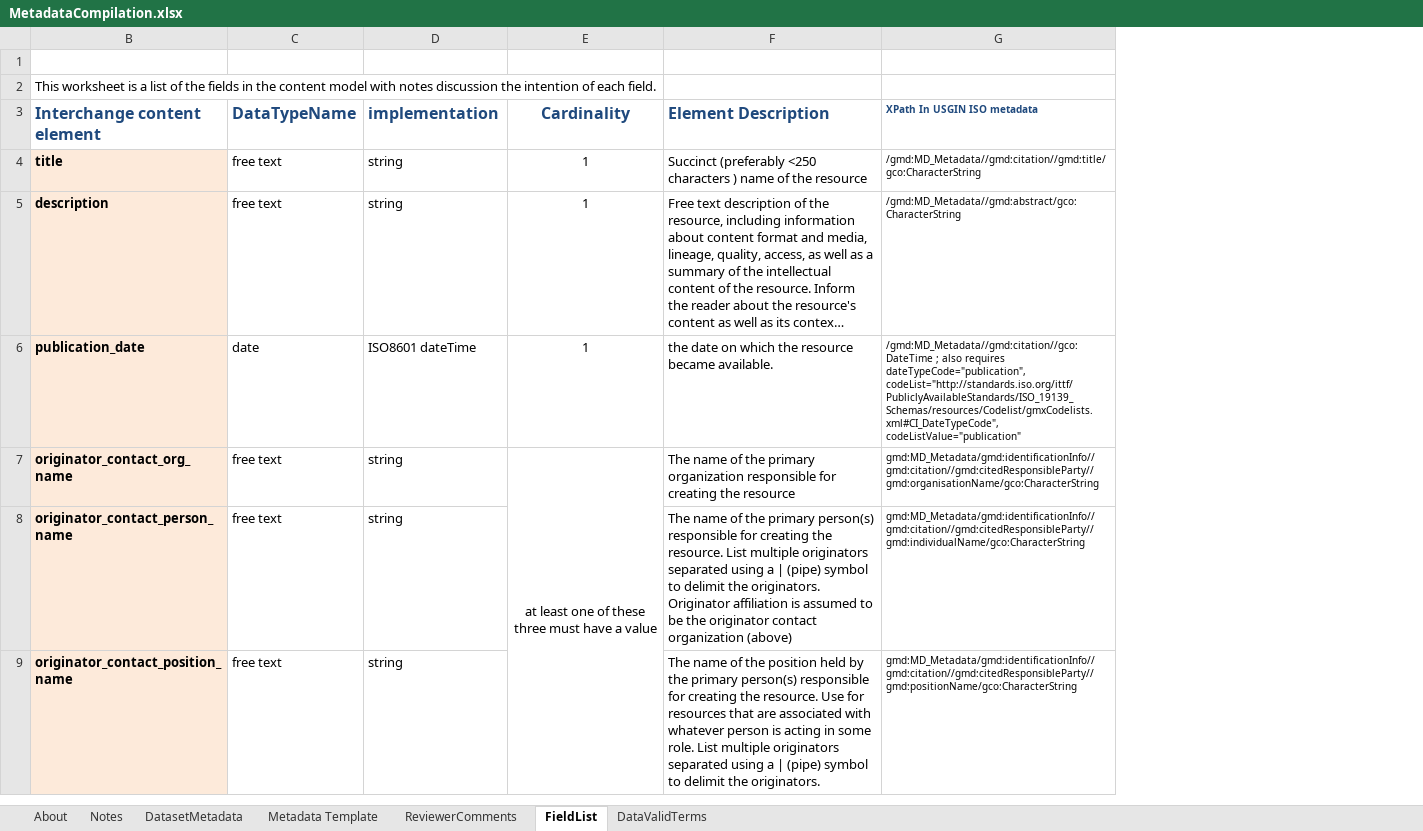
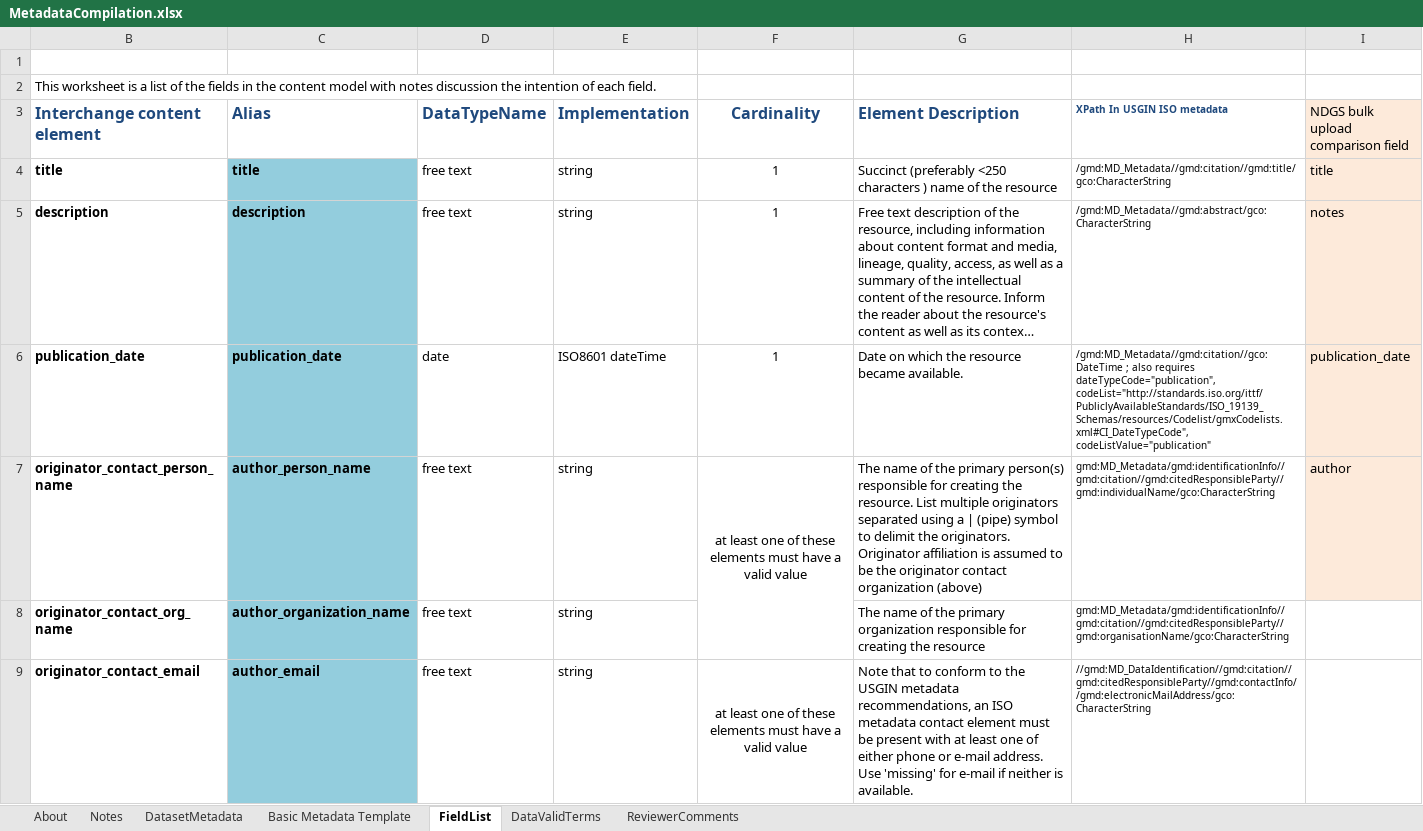
Before and after one commit to usgin-models/MetadataCompilation, an Excel workbook: MetadataCompilation.xlsx, sheet FieldList, drawn as a sheet; only a part is shown; long unchanged cells end in …; values as stored, in another font and other column widths than the file's, no borders; conditional formats not drawn; removed rows and columns are numbered as before the commit, all else as after; the diff covers the shown part only; the diff names each change by its address in the sheet, - before the commit and + after, or states it on an @@ line.

Commit message:
Added fields from Cuyler and NGDS bulk upload

```diff
--- a/MetadataCompilation.xlsx (sheet FieldList)
+++ b/MetadataCompilation.xlsx (sheet FieldList)
-sheet tab: Metadata Template
+sheet tab: Basic Metadata Template
@@ sheet tab order changed: About | Notes | DatasetMetadata | Basic Metadata Template | FieldList | DataValidTerms | ReviewerComments @@
+column C (Alias), rows 4-8: title | description | publication_date | author_person_name | author_organization_name
@@ column I unhidden, rows 3-7: NDGS bulk upload comparison field | title | notes | publication_date | author @@
-E3: implementation
+E3: Implementation
-B4:B6 fill: #FDEADA
+B4:B6 fill: none
-G6 (Element Description): the date on which…
+G6 (Element Description): Date on which…
-row 7: originator_contact_org_name | free text | string | at least one of these three must have a value | The name of the primary organization responsible for creating the resource | gmd:MD_Metadata/gmd:identificationInfo//gmd:citation//gmd:citedResponsibleParty//gmd:organisationName/gco:CharacterString
-B7:B8 fill: #FDEADA
+B7:B8 fill: none
-F7 (Cardinality): (empty)
+F7 (Cardinality): at least one of these elements must have a valid value
+F7:F8 merged
-B8 (Interchange content element): originator_contact_position_name
+B8 (Interchange content element): originator_contact_org_name
-G8 (Element Description): …of the position held by the primary person(s) responsible for creating the resource. Use for resources that are associated with whatever person is acting in some role. List multiple originators separated using a | (pipe) symbol to delimit the originators.
+G8 (Element Description): …of the primary organization responsible for creating the resource
-H8 (XPath In USGIN ISO metadata): gmd:MD_Metadata/gmd:identificationInfo//gmd:citation//gmd:citedResponsibleParty//gmd:positionName/gco:CharacterString
+H8 (XPath In USGIN ISO metadata): gmd:MD_Metadata/gmd:identificationInfo//gmd:citation//gmd:citedResponsibleParty//gmd:organisationName/gco:CharacterString
@@ row 18 moved to row 9: originator_contact_email @@
```
Also changed, not shown: 20 added rows, 9 removed rows, 4 moved rows, 13 edited cells, cell formats and merged cells elsewhere in this sheet, sheet DataValidTerms, sheet About, sheet DatasetMetadata, hidden cells, charts or pictures, 13 other files.
